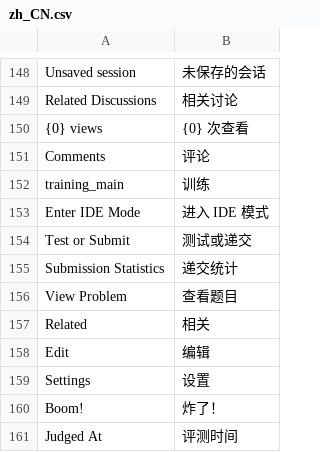
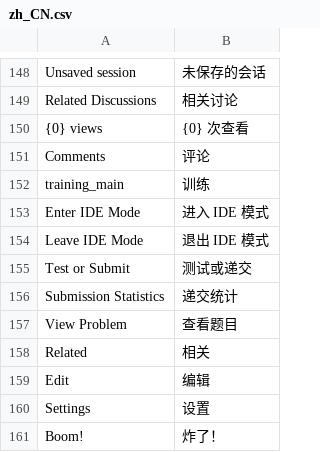
Before and after one commit to vijos/vj4, a CSV file: vj4/locale/zh_CN.csv, drawn as a sheet; only a part is shown, gaps mark what is left out; the shorter side is filled out with more unchanged rows.

Commit message:
leave ide mode

```diff
--- a/vj4/locale/zh_CN.csv
+++ b/vj4/locale/zh_CN.csv
@@ -153,2 +153,3 @@
 "Enter IDE Mode","进入 IDE 模式"
+"Leave IDE Mode","退出 IDE 模式"
 "Test or Submit","测试或递交"
```
Also changed, not shown: 8 other files.
